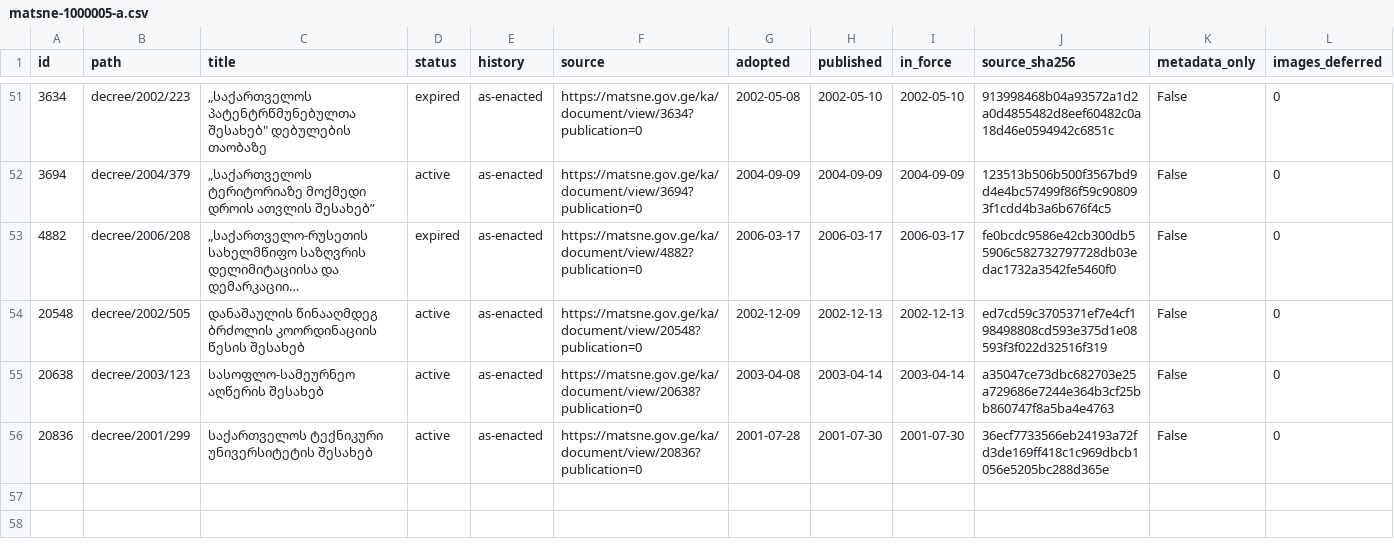
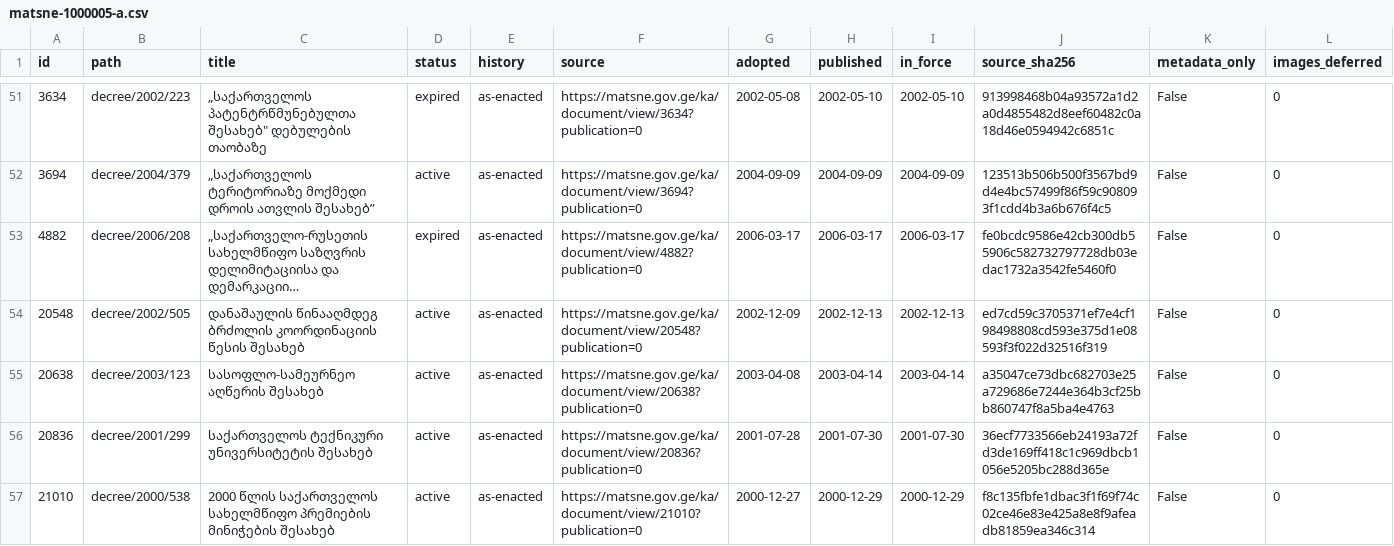
Before and after one commit to lexifina/georgia-law, a CSV file: data/matsne-1000005/matsne-1000005-a.csv, drawn as a sheet; only a part is shown, gaps mark what is left out; long unchanged cells end in …; the diff names each change by its address in the sheet, - before the commit and + after, or states it on an @@ line.

Commit message:
№538: 2000 წლის საქართველოს სახელმწიფო პრემიების მინიჭების შესახებ
2000 წლის საქართველოს სახელმწიფო პრემიების მინიჭების შესახებ

Kind: original
History: as-enacted
In-force: 2000-12-29
In-force-basis: published (no in-force article found)
Adopted: 2000-12-27
Published: 2000-12-29
Act: 21010
Act-path: decree/2000/538
Source: https://matsne.gov.ge/ka/document/view/21010?publication=0
Evidence: matsne
Amendments-applied: no

```diff
--- a/data/matsne-1000005/matsne-1000005-a.csv
+++ b/data/matsne-1000005/matsne-1000005-a.csv
+row 57: 21010 | decree/2000/538 | 2000 წლის საქართველოს სახელმწიფო პრემიების მინიჭების შესახებ | active | as-enacted | https://matsne.gov.ge/ka/document/view/21010?publication=0 | 2000-12-27 | 2000-12-29 | 2000-12-29 | f8c135fbfe1dbac3f1f69f74c02ce46e83e425a8e8f9afeadb81859ea346c314 | False | 0
```
Also changed, not shown: 2 other files.
